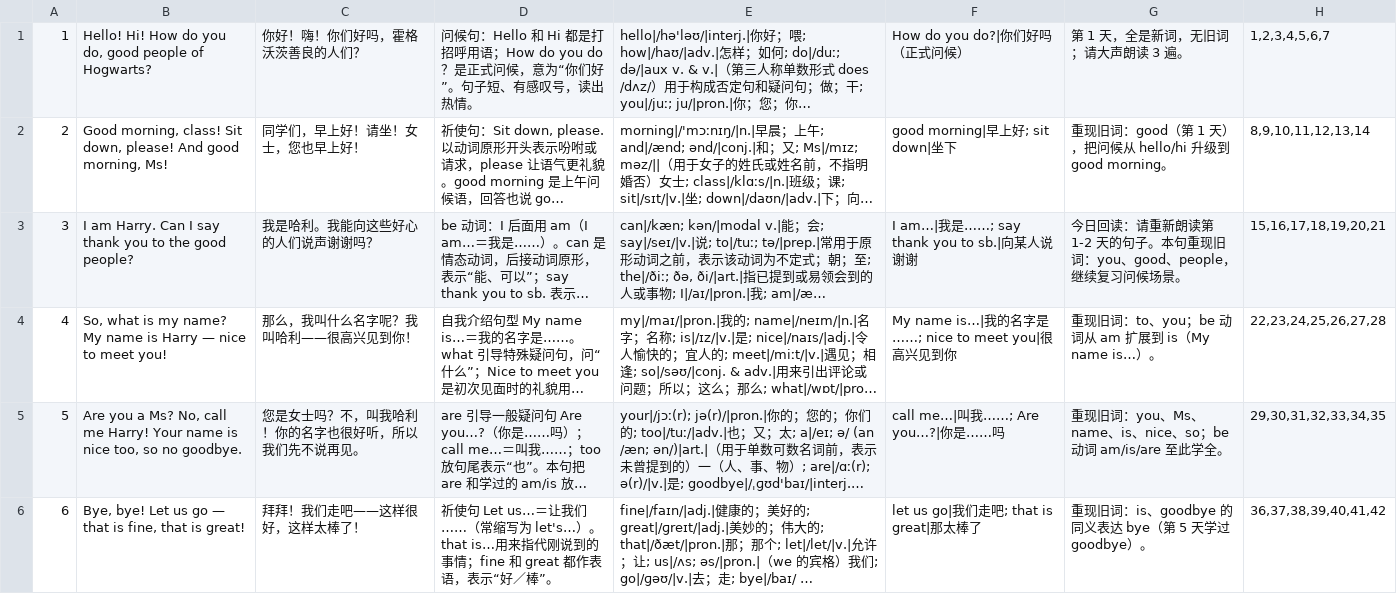
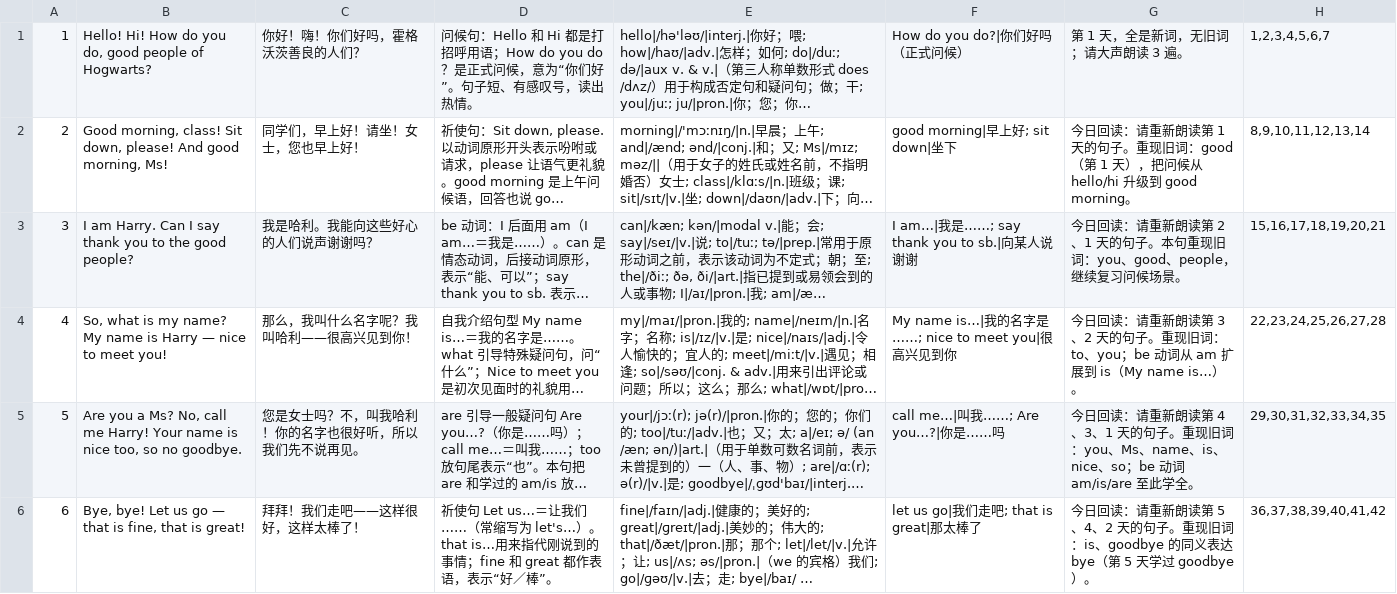
Before and after one commit to alpha-86/100-Sentences-in-English, a CSV file: 420-primary-school/batches/batch1.csv, drawn as a sheet; only a part is shown; long unchanged cells end in …; the diff covers the shown part only; the diff names each change by its address in the sheet, - before the commit and + after, or states it on an @@ line.

```diff
--- a/420-primary-school/batches/batch1.csv
+++ b/420-primary-school/batches/batch1.csv
-G2: 重现旧词…
+G2: 今日回读：请重新朗读第 1 天的句子。重现旧词…
-G3: …朗读第 1-2 天的句子…
+G3: …朗读第 2、1 天的句子…
-G4: 重现旧词…
+G4: 今日回读：请重新朗读第 3、2 天的句子。重现旧词…
-G5: 重现旧词…
+G5: 今日回读：请重新朗读第 4、3、1 天的句子。重现旧词…
-G6: 重现旧词…
+G6: 今日回读：请重新朗读第 5、4、2 天的句子。重现旧词…
```
Also changed, not shown: 4 edited cells elsewhere in this file, 420-primary-school/batches/batch2.csv, 420-primary-school/batches/batch3.csv, 4 other files.
